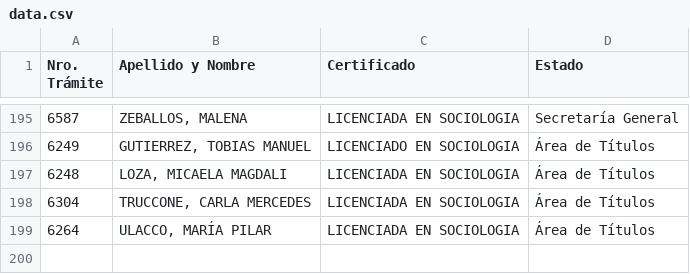
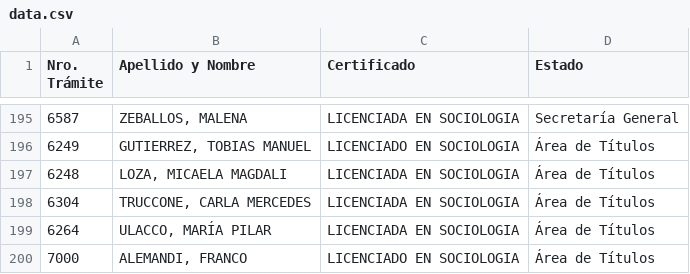
Before and after one commit to aguzanotti/sociologiaunvm, a CSV file: data.csv, drawn as a sheet; only a part is shown, gaps mark what is left out.

Commit message:
Update data.csv

```diff
--- a/data.csv
+++ b/data.csv
@@ -199 +199,2 @@ Nro. Trámite,Apellido y Nombre,Certificado,Estado
 6264,"ULACCO, MARÍA PILAR",LICENCIADA EN SOCIOLOGIA,Área de Títulos
+7000,"ALEMANDI, FRANCO",LICENCIADO EN SOCIOLOGIA,Área de Títulos
```
